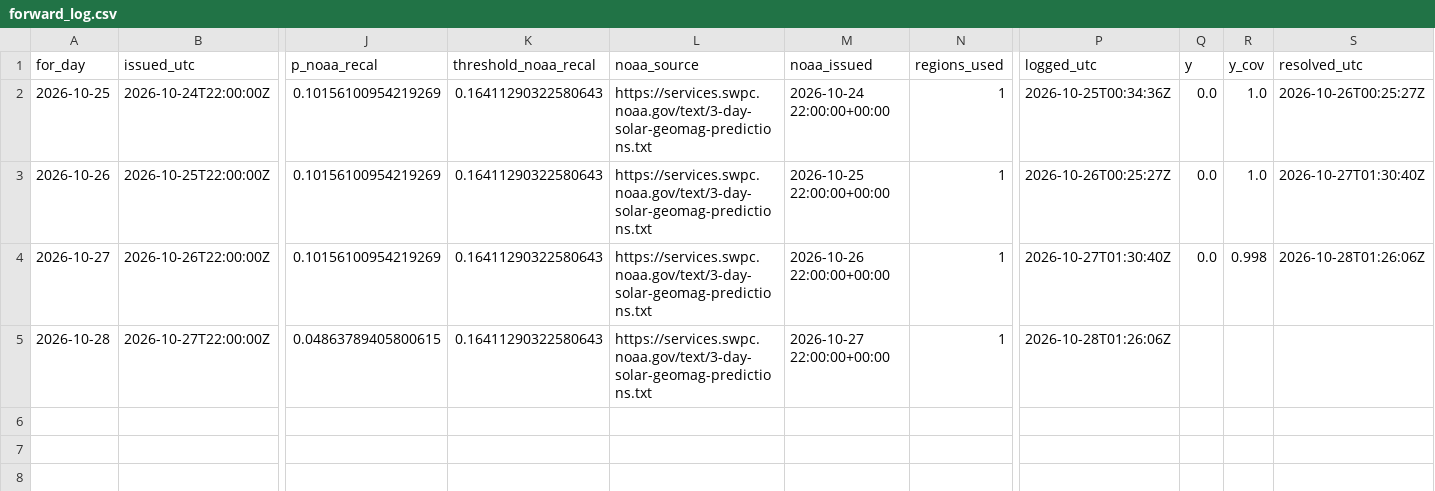
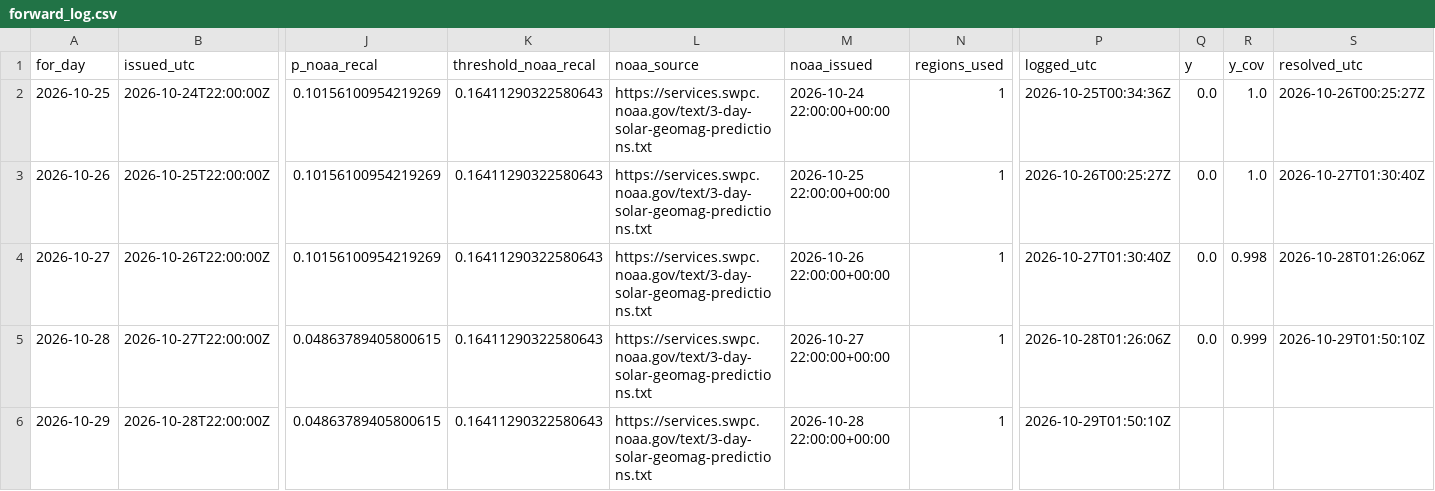
Before and after one commit to ypunit757-prog/Flarenet, a CSV file: forward_log.csv, drawn as a sheet; only a part is shown, gaps mark what is left out; rows hold the shown columns only; the diff names each change by its address in the sheet, - before the commit and + after, or states it on an @@ line.

Commit message:
forward log 2026-10-29

```diff
--- a/forward_log.csv
+++ b/forward_log.csv
-Q5 (y): (empty)
+Q5 (y): 0.0
-R5 (y_cov): (empty)
+R5 (y_cov): 0.999
-S5 (resolved_utc): (empty)
+S5 (resolved_utc): 2026-10-29T01:50:10Z
+row 6: 2026-10-29 | 2026-10-28T22:00:00Z | 0.04863789405800615 | 0.16411290322580643 | https://services.swpc.noaa.gov/text/3-day-solar-geomag-predictions.txt | 2026-10-28 22:00:00+00:00 | 1 | 2026-10-29T01:50:10Z
```
Also changed, not shown: 1 other file.
